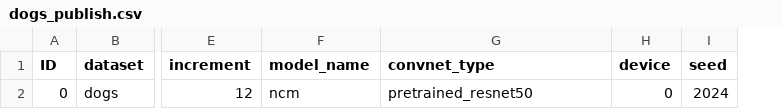
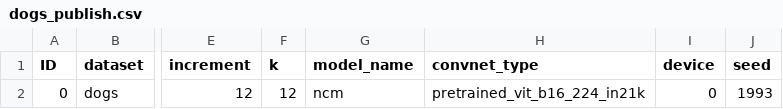
Before and after one commit to Sitaye/GDDSG-Jittor, a CSV file: args/dogs_publish.csv, drawn as a sheet; only a part is shown, gaps mark what is left out; addresses are those after the commit; the diff names each change by its address in the sheet, - before the commit and + after, or states it on an @@ line.

```diff
--- a/args/dogs_publish.csv
+++ b/args/dogs_publish.csv
+column F (k), row 2: 12
-H2 (convnet_type): pretrained_resnet50
+H2 (convnet_type): pretrained_vit_b16_224_in21k
-J2 (seed): 2024
+J2 (seed): 1993
```
Also changed, not shown: args/cub_publish.csv, args/omnibenchmark_publish.csv, 1 other file.
